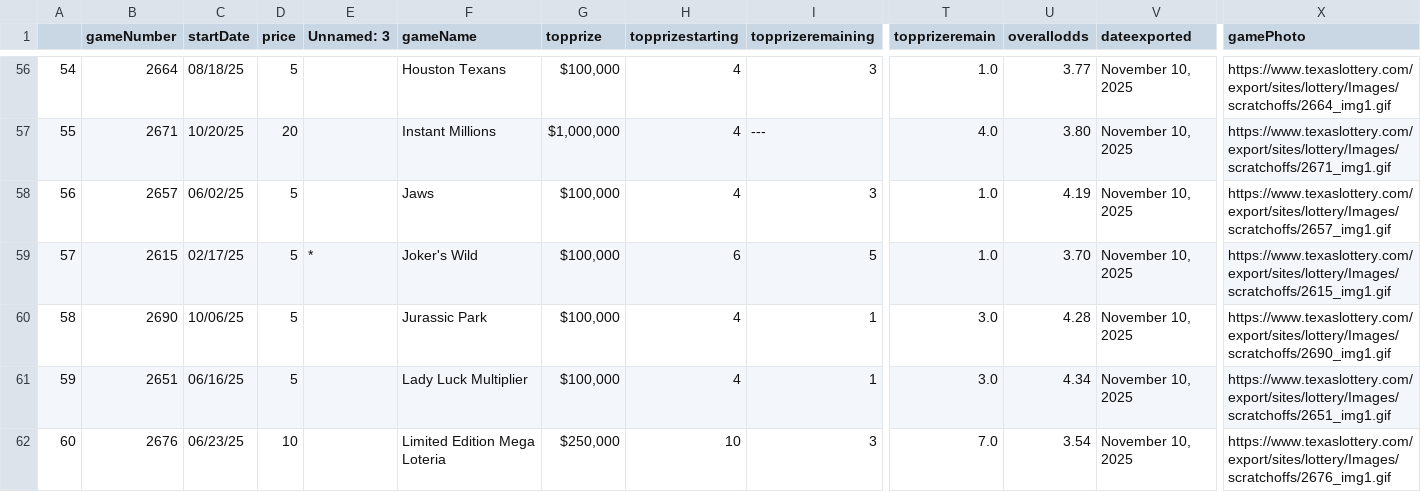
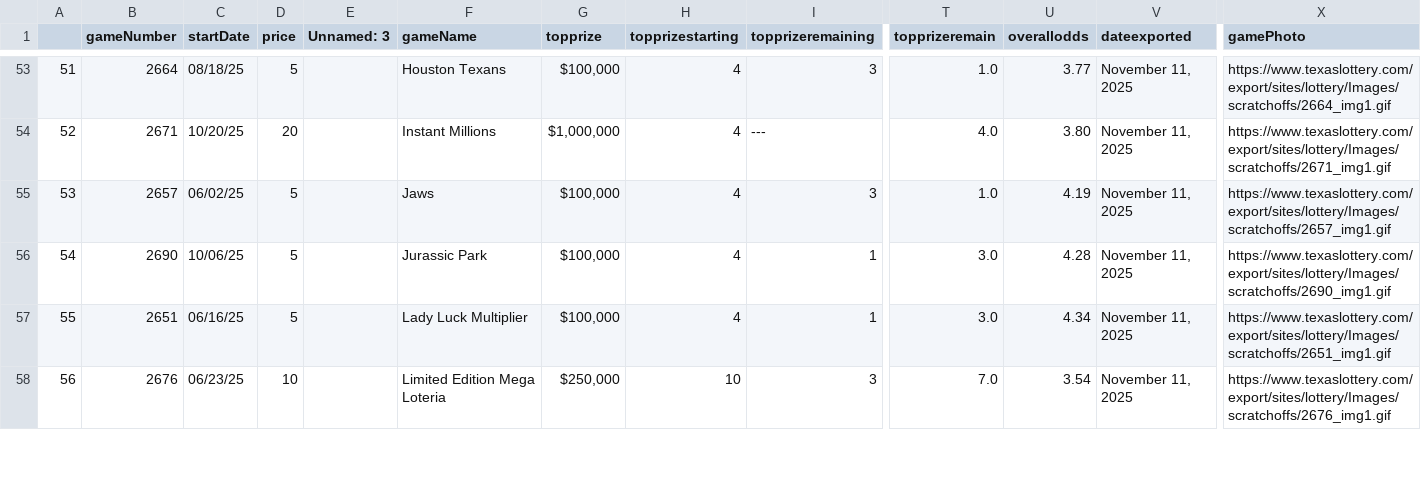
Before and after one commit to DarrenZastruga/scratchersdatapull, a CSV file: TXtixlist.csv, drawn as a sheet; only a part is shown, gaps mark what is left out; removed rows and columns are numbered as before the commit, all else as after; rows hold the shown columns only; the diff covers the shown part only; the diff names each change by its address in the sheet, - before the commit and + after, or states it on an @@ line.

```diff
--- a/TXtixlist.csv
+++ b/TXtixlist.csv
@@ column A renumbered from row 31 down @@
-V53:V55 (dateexported): November 10, 2025
+V53:V55 (dateexported): November 11, 2025
-row 59: 57 | 2615 | 02/17/25 | 5 | * | Joker's Wild | $100,000 | 6 | 5 | 1.0 | 3.70 | November 10, 2025 | https://www.texaslottery.com/export/sites/lottery/Images/scratchoffs/2615_img1.gif
-V56:V58 (dateexported): November 10, 2025
+V56:V58 (dateexported): November 11, 2025
```
Also changed, not shown: 5 removed rows and 74 edited cells elsewhere in this file, KYratingstable.csv, MDratingstable.csv, 34 other files.
